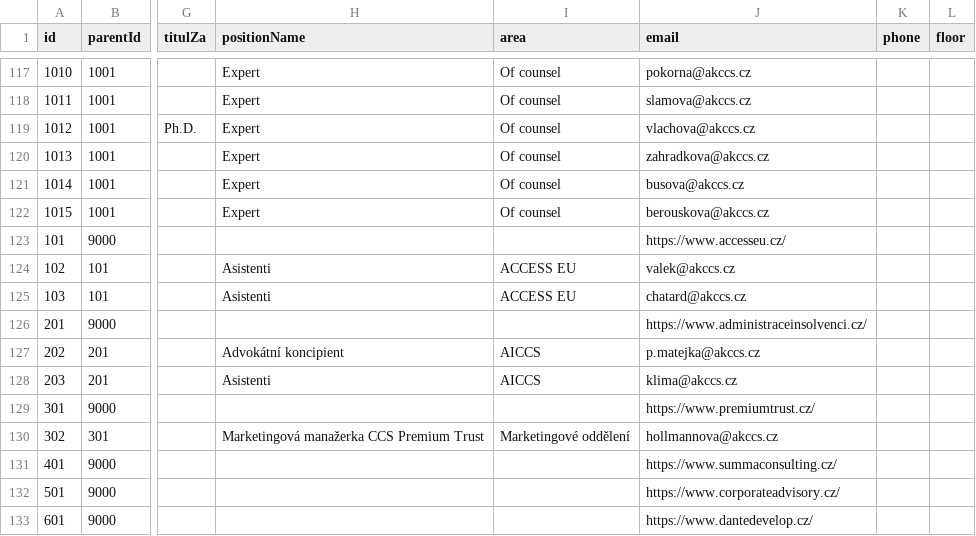
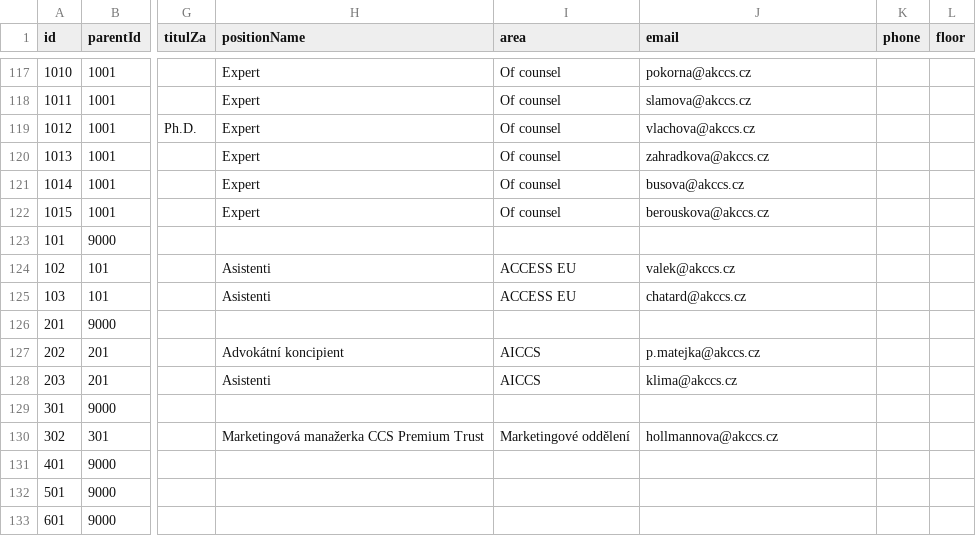
Before and after one commit to vlastavcode/orgchart, a CSV file: orgchart.csv, drawn as a sheet; only a part is shown, gaps mark what is left out; the diff names each change by its address in the sheet, - before the commit and + after, or states it on an @@ line.

Commit message:
Update orgchart.csv

```diff
--- a/orgchart.csv
+++ b/orgchart.csv
-J123 (email): https://www.accesseu.cz/
+J123 (email): (empty)
-J126 (email): https://www.administraceinsolvenci.cz/
+J126 (email): (empty)
-J129 (email): https://www.premiumtrust.cz/
+J129 (email): (empty)
-J131 (email): https://www.summaconsulting.cz/
+J131 (email): (empty)
-J132 (email): https://www.corporateadvisory.cz/
+J132 (email): (empty)
-J133 (email): https://www.dantedevelop.cz/
+J133 (email): (empty)
```
